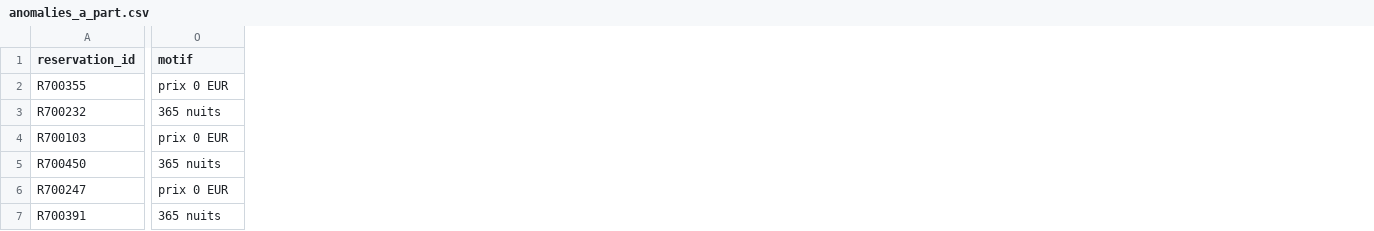
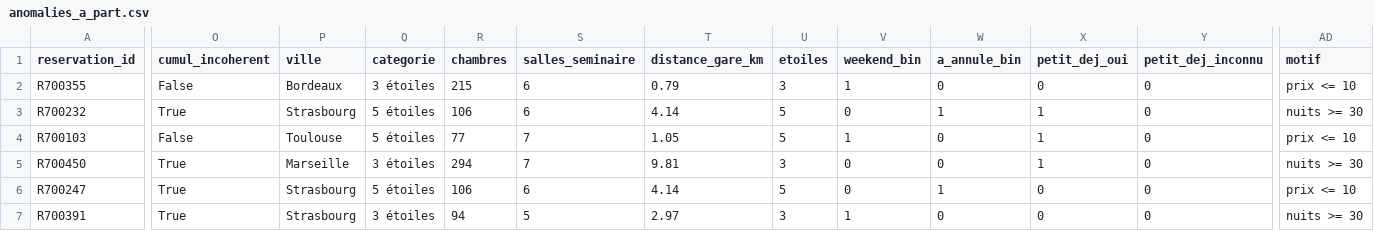
Before and after one commit to samiabelhadj/Groupe-Valmont, a CSV file: data/clean/anomalies_a_part.csv, drawn as a sheet; only a part is shown, gaps mark what is left out; addresses are those after the commit; the diff covers the shown part only; the diff names each change by its address in the sheet, - before the commit and + after, or states it on an @@ line.

```diff
--- a/data/clean/anomalies_a_part.csv
+++ b/data/clean/anomalies_a_part.csv
+column O (cumul_incoherent), rows 2-7: False | True | False | True | True | True
+column P (ville), rows 2-7: Bordeaux | Strasbourg | Toulouse | Marseille | Strasbourg | Strasbourg
+column Q (categorie), rows 2-7: 3 étoiles | 5 étoiles | 5 étoiles | 3 étoiles | 5 étoiles | 3 étoiles
+column R (chambres), rows 2-7: 215 | 106 | 77 | 294 | 106 | 94
+column S (salles_seminaire), rows 2-7: 6 | 6 | 7 | 7 | 6 | 5
+column T (distance_gare_km), rows 2-7: 0.79 | 4.14 | 1.05 | 9.81 | 4.14 | 2.97
+column U (etoiles), rows 2-7: 3 | 5 | 5 | 3 | 5 | 3
+column V (weekend_bin), rows 2-7: 1 | 0 | 1 | 0 | 0 | 1
+column W (a_annule_bin), rows 2-7: 0 | 1 | 0 | 0 | 1 | 0
+column X (petit_dej_oui), rows 2-7: 0 | 1 | 1 | 1 | 0 | 0
+column Y (petit_dej_inconnu), rows 2-7: all 0
-AD2 (motif): prix 0 EUR
+AD2 (motif): prix <= 10
-AD3 (motif): 365 nuits
+AD3 (motif): nuits >= 30
-AD4 (motif): prix 0 EUR
+AD4 (motif): prix <= 10
-AD5 (motif): 365 nuits
+AD5 (motif): nuits >= 30
-AD6 (motif): prix 0 EUR
+AD6 (motif): prix <= 10
-AD7 (motif): 365 nuits
+AD7 (motif): nuits >= 30
```
Also changed, not shown: 4 added columns elsewhere in this file, 3 other files.
